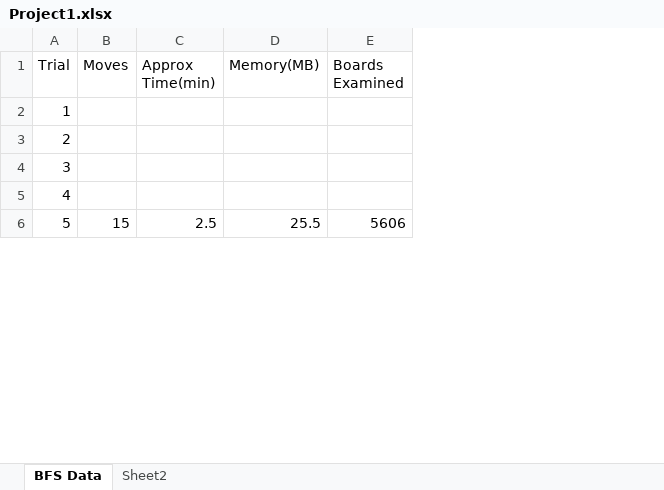
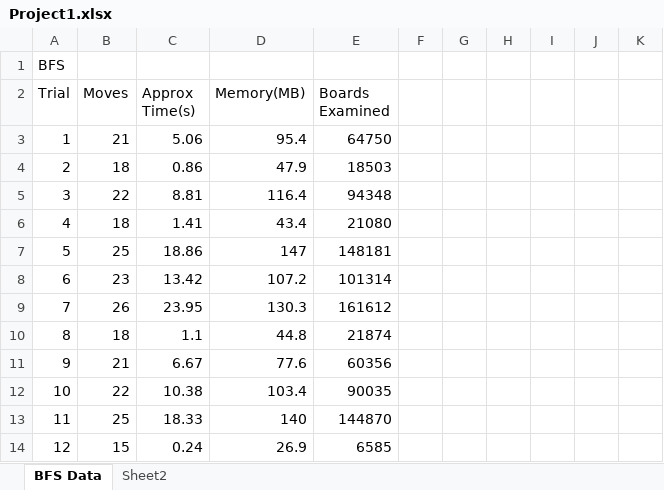
Before and after one commit to dani2918/CS_470_Projects, an Excel workbook: Project1/Project1/Project1.xlsx, sheet BFS Data, drawn as a sheet; only a part is shown; values as stored, in another font and other column widths than the file's, no borders; charts and pictures not drawn; removed rows and columns are numbered as before the commit, all else as after; the diff covers the shown part only; the diff names each change by its address in the sheet, - before the commit and + after, or states it on an @@ line.

```diff
--- a/Project1/Project1/Project1.xlsx (sheet BFS Data)
+++ b/Project1/Project1/Project1.xlsx (sheet BFS Data)
-column C (Approx Time(min)), row 6: 2.5
+column C (Approx Time(s)), rows 3-6: 5.06 | 0.86 | 8.81 | 1.41; row 14: 0.24
+column F, empty
+column G, empty
+column H, empty
+column I, empty
+column J, empty
+column K, empty
+row 1: BFS
-B3 (Moves): (empty)
+B3 (Moves): 21
-D3 (Memory(MB)): (empty)
+D3 (Memory(MB)): 95.4
-E3 (Boards Examined): (empty)
+E3 (Boards Examined): 64750
-B4 (Moves): (empty)
+B4 (Moves): 18
-D4 (Memory(MB)): (empty)
+D4 (Memory(MB)): 47.9
-E4 (Boards Examined): (empty)
+E4 (Boards Examined): 18503
-B5 (Moves): (empty)
+B5 (Moves): 22
-D5 (Memory(MB)): (empty)
+D5 (Memory(MB)): 116.4
-E5 (Boards Examined): (empty)
+E5 (Boards Examined): 94348
-B6 (Moves): (empty)
+B6 (Moves): 18
-D6 (Memory(MB)): (empty)
+D6 (Memory(MB)): 43.4
-E6 (Boards Examined): (empty)
+E6 (Boards Examined): 21080
+row 7: 5 | 25 | 18.86 | 147 | 148181
+row 8: 6 | 23 | 13.42 | 107.2 | 101314
+row 9: 7 | 26 | 23.95 | 130.3 | 161612
+row 10: 8 | 18 | 1.1 | 44.8 | 21874
+row 11: 9 | 21 | 6.67 | 77.6 | 60356
+row 12: 10 | 22 | 10.38 | 103.4 | 90035
+row 13: 11 | 25 | 18.33 | 140 | 144870
@@ column A (Trial) renumbered between rows 14 and 19 @@
-D14 (Memory(MB)): 25.5
+D14 (Memory(MB)): 26.9
-E14 (Boards Examined): 5606
+E14 (Boards Examined): 6585
```
Also changed, not shown: 13 added rows and 15 edited cells elsewhere in this sheet, sheet Sheet2, charts or pictures, 13 other files.
